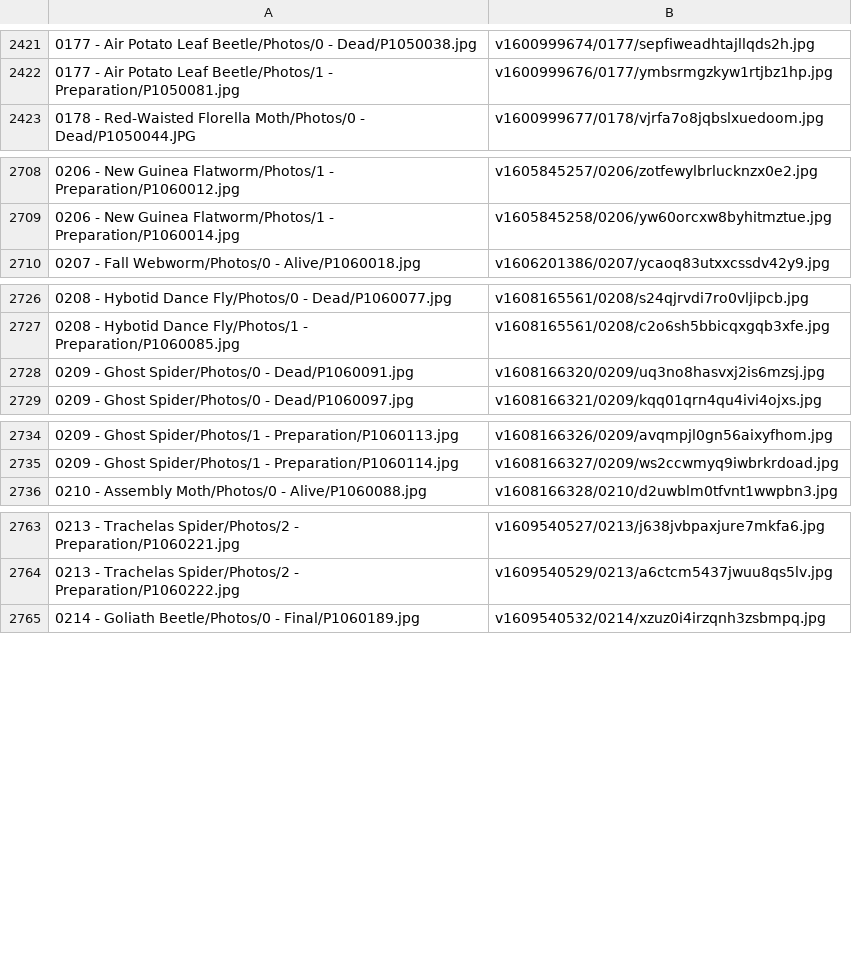
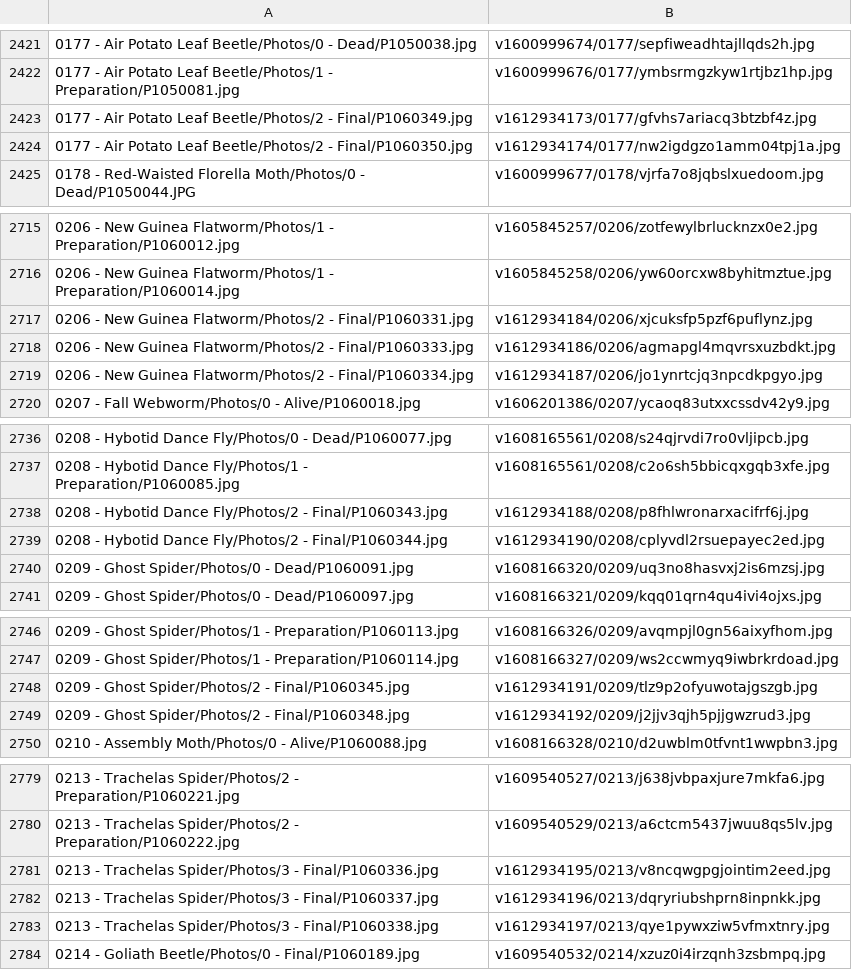
Before and after one commit to ZGorlock/SpecimensWebsiteGenerator, a CSV file: resources/imageReferences.csv, drawn as a sheet; only a part is shown, gaps mark what is left out; the diff covers the shown part only; the diff names each change by its address in the sheet, - before the commit and + after, or states it on an @@ line.

Commit message:
Finalized Specimens

```diff
--- a/resources/imageReferences.csv
+++ b/resources/imageReferences.csv
+row 2423: 0177 - Air Potato Leaf Beetle/Photos/2 - Final/P1060349.jpg | v1612934173/0177/gfvhs7ariacq3btzbf4z.jpg
+row 2424: 0177 - Air Potato Leaf Beetle/Photos/2 - Final/P1060350.jpg | v1612934174/0177/nw2igdgzo1amm04tpj1a.jpg
+row 2717: 0206 - New Guinea Flatworm/Photos/2 - Final/P1060331.jpg | v1612934184/0206/xjcuksfp5pzf6puflynz.jpg
+row 2718: 0206 - New Guinea Flatworm/Photos/2 - Final/P1060333.jpg | v1612934186/0206/agmapgl4mqvrsxuzbdkt.jpg
+row 2719: 0206 - New Guinea Flatworm/Photos/2 - Final/P1060334.jpg | v1612934187/0206/jo1ynrtcjq3npcdkpgyo.jpg
+row 2738: 0208 - Hybotid Dance Fly/Photos/2 - Final/P1060343.jpg | v1612934188/0208/p8fhlwronarxacifrf6j.jpg
+row 2739: 0208 - Hybotid Dance Fly/Photos/2 - Final/P1060344.jpg | v1612934190/0208/cplyvdl2rsuepayec2ed.jpg
+row 2748: 0209 - Ghost Spider/Photos/2 - Final/P1060345.jpg | v1612934191/0209/tlz9p2ofyuwotajgszgb.jpg
+row 2749: 0209 - Ghost Spider/Photos/2 - Final/P1060348.jpg | v1612934192/0209/j2jjv3qjh5pjjgwzrud3.jpg
+row 2781: 0213 - Trachelas Spider/Photos/3 - Final/P1060336.jpg | v1612934195/0213/v8ncqwgpgjointim2eed.jpg
+row 2782: 0213 - Trachelas Spider/Photos/3 - Final/P1060337.jpg | v1612934196/0213/dqryriubshprn8inpnkk.jpg
+row 2783: 0213 - Trachelas Spider/Photos/3 - Final/P1060338.jpg | v1612934197/0213/qye1pywxziw5vfmxtnry.jpg
```
Also changed, not shown: 17 added rows, 8 removed rows and 2 edited cells elsewhere in this file.
